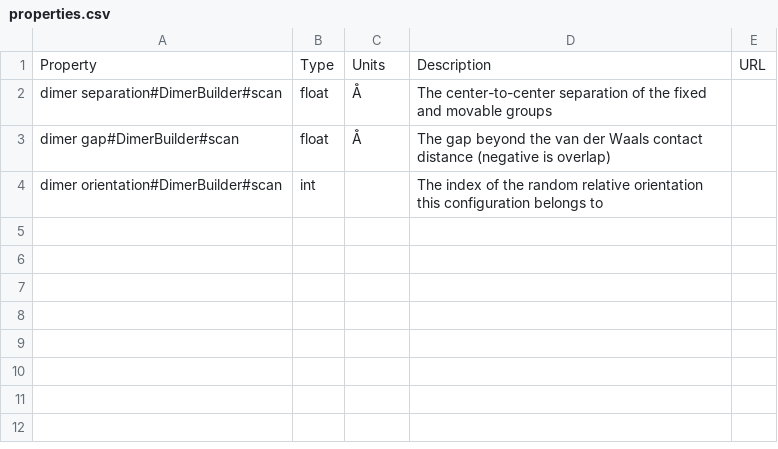
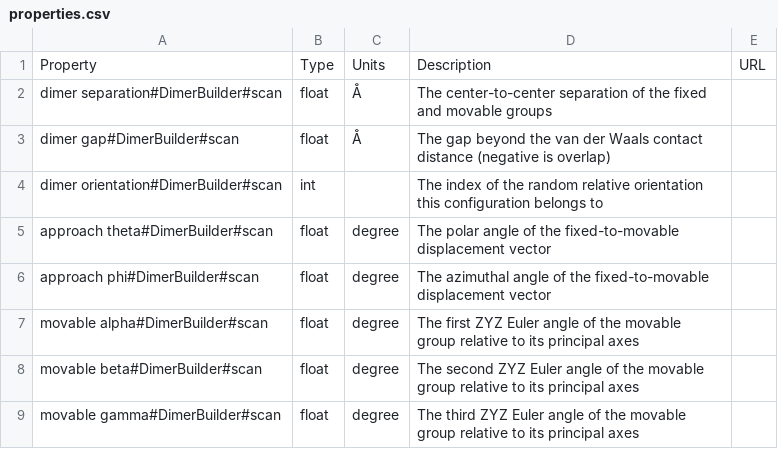
Before and after one commit to molssi-seamm/dimer_builder_step, a CSV file: dimer_builder_step/data/properties.csv, drawn as a sheet; the diff names each change by its address in the sheet, - before the commit and + after, or states it on an @@ line.

```diff
--- a/dimer_builder_step/data/properties.csv
+++ b/dimer_builder_step/data/properties.csv
+row 5: approach theta#DimerBuilder#scan | float | degree | The polar angle of the fixed-to-movable displacement vector
+row 6: approach phi#DimerBuilder#scan | float | degree | The azimuthal angle of the fixed-to-movable displacement vector
+row 7: movable alpha#DimerBuilder#scan | float | degree | The first ZYZ Euler angle of the movable group relative to its principal axes
+row 8: movable beta#DimerBuilder#scan | float | degree | The second ZYZ Euler angle of the movable group relative to its principal axes
+row 9: movable gamma#DimerBuilder#scan | float | degree | The third ZYZ Euler angle of the movable group relative to its principal axes
```
Also changed, not shown: 2 other files.
